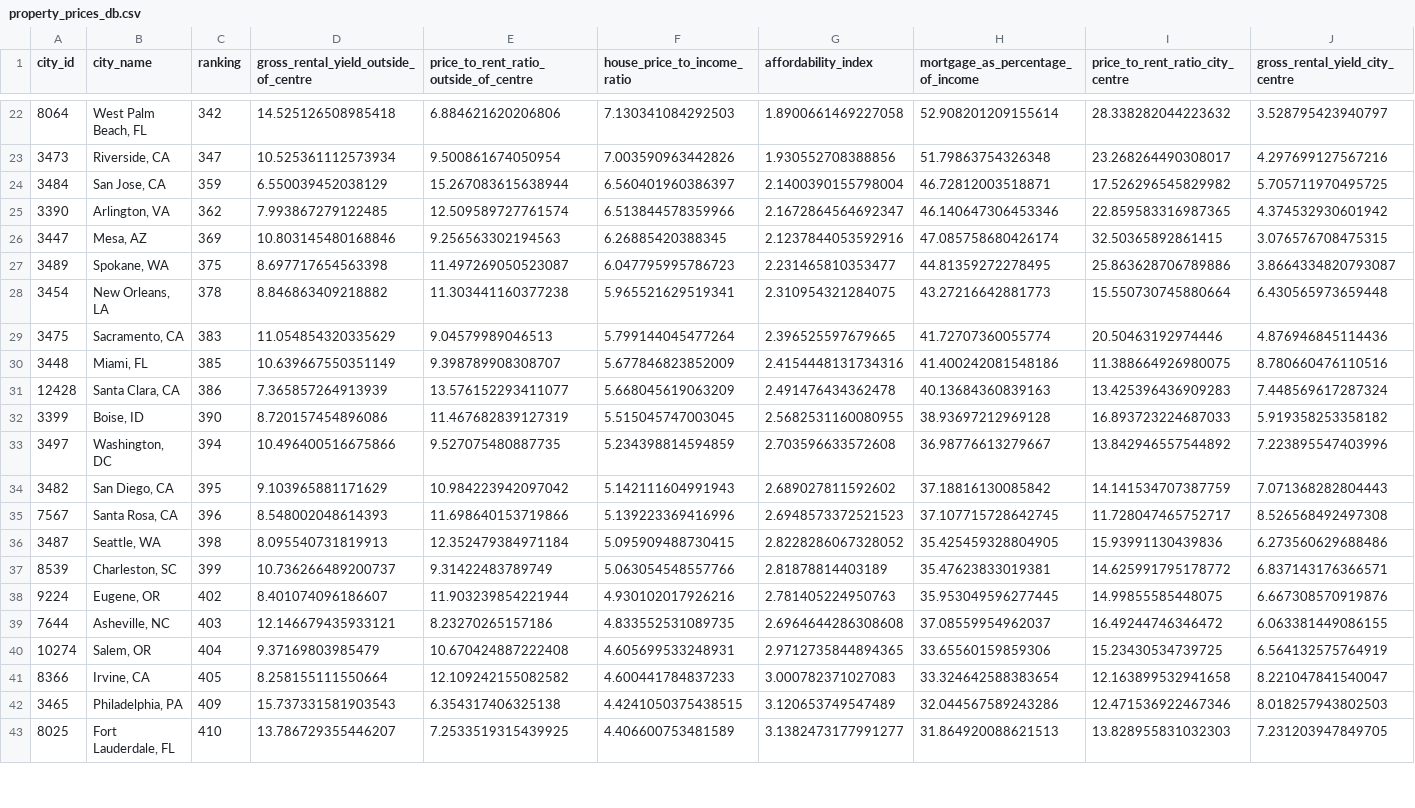
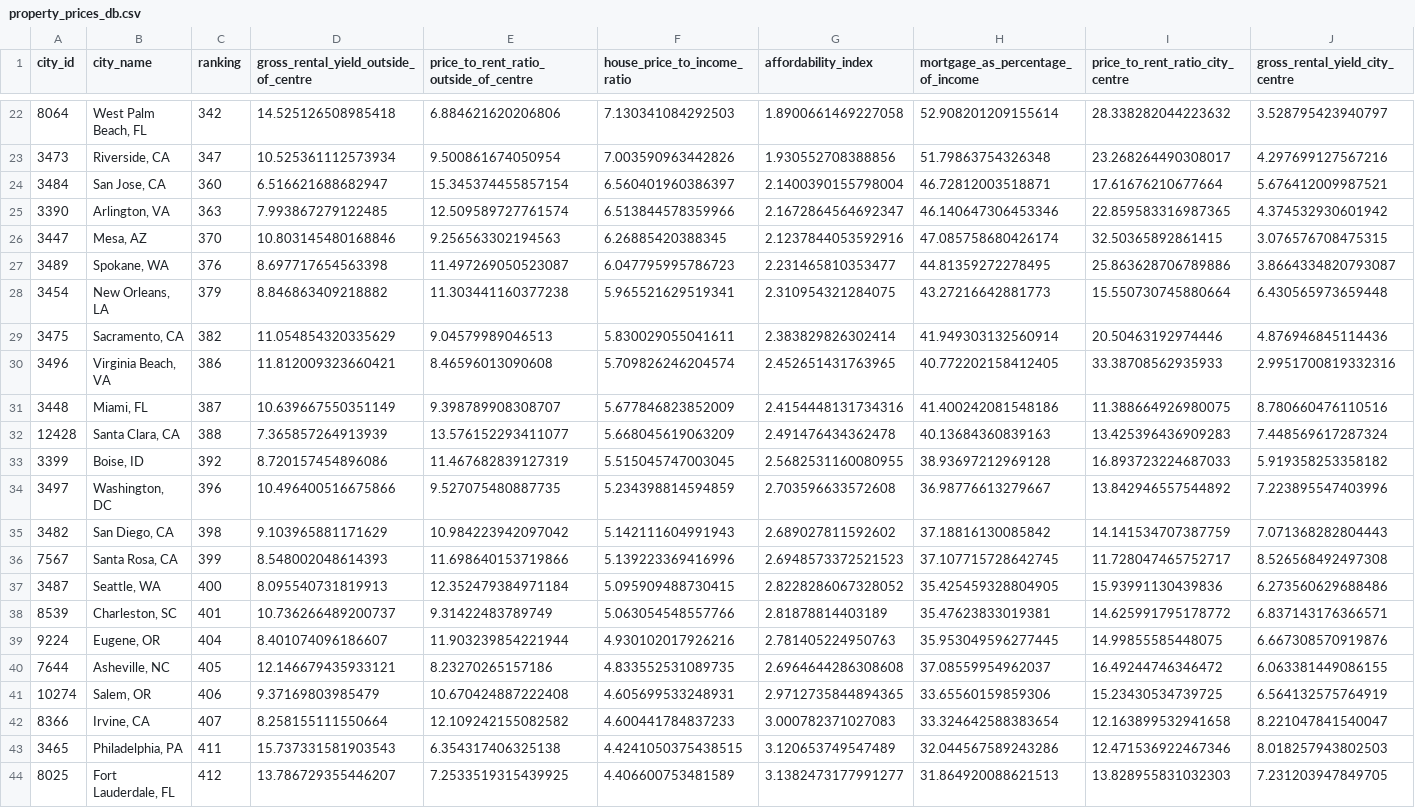
Before and after one commit to SEdgar97/Where-Should-I-Live, a CSV file: Resources/property_prices_db.csv, drawn as a sheet; only a part is shown, gaps mark what is left out; addresses are those after the commit; the diff covers the shown part only; the diff names each change by its address in the sheet, - before the commit and + after, or states it on an @@ line.

```diff
--- a/Resources/property_prices_db.csv
+++ b/Resources/property_prices_db.csv
-C24 (ranking): 359
+C24 (ranking): 360
-D24: 6.550039452038129
+D24: 6.516621688682947
-E24: 15.267083615638944
+E24: 15.345374455857154
-I24 (price_to_rent_ratio_city_centre): 17.526296545829982
+I24 (price_to_rent_ratio_city_centre): 17.61676210677664
-J24 (gross_rental_yield_city_centre): 5.705711970495725
+J24 (gross_rental_yield_city_centre): 5.676412009987521
-C25 (ranking): 362
+C25 (ranking): 363
-C26 (ranking): 369
+C26 (ranking): 370
-C27 (ranking): 375
+C27 (ranking): 376
-C28 (ranking): 378
+C28 (ranking): 379
-C29 (ranking): 383
+C29 (ranking): 382
-F29 (house_price_to_income_ratio): 5.799144045477264
+F29 (house_price_to_income_ratio): 5.830029055041611
-G29 (affordability_index): 2.396525597679665
+G29 (affordability_index): 2.383829826302414
-H29 (mortgage_as_percentage_of_income): 41.72707360055774
+H29 (mortgage_as_percentage_of_income): 41.949303132560914
+row 30: 3496 | Virginia Beach, VA | 386 | 11.812009323660421 | 8.46596013090608 | 5.709826246204574 | 2.452651431763965 | 40.772202158412405 | 33.38708562935933 | 2.9951700819332316
-C31 (ranking): 385
+C31 (ranking): 387
-C32 (ranking): 386
+C32 (ranking): 388
-C33 (ranking): 390
+C33 (ranking): 392
-C34 (ranking): 394
+C34 (ranking): 396
-C35 (ranking): 395
+C35 (ranking): 398
-C36 (ranking): 396
+C36 (ranking): 399
-C37 (ranking): 398
+C37 (ranking): 400
-C38 (ranking): 399
+C38 (ranking): 401
-C39 (ranking): 402
+C39 (ranking): 404
-C40 (ranking): 403
+C40 (ranking): 405
-C41 (ranking): 404
+C41 (ranking): 406
-C42 (ranking): 405
+C42 (ranking): 407
-C43 (ranking): 409
+C43 (ranking): 411
-C44 (ranking): 410
+C44 (ranking): 412
```
Also changed, not shown: 2 added rows, 2 removed rows and 107 edited cells elsewhere in this file, Resources/col_rankings_db.csv, Resources/crime_rankings_db.csv, 2 other files.
